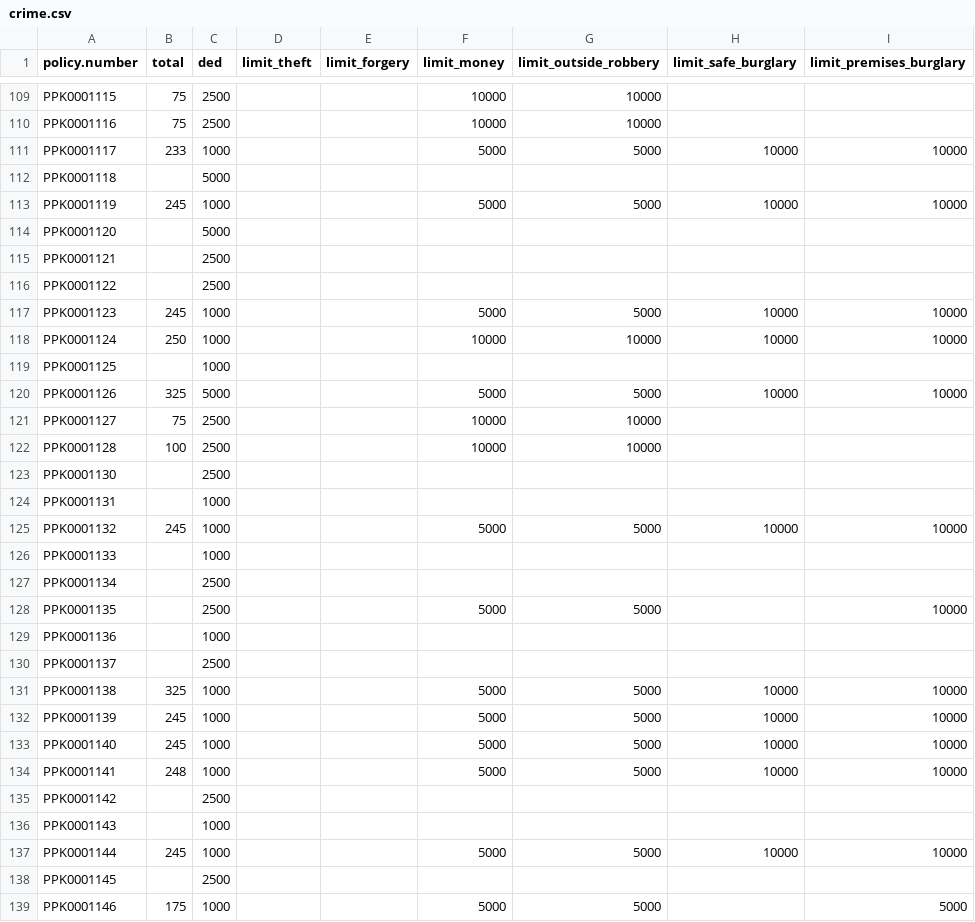
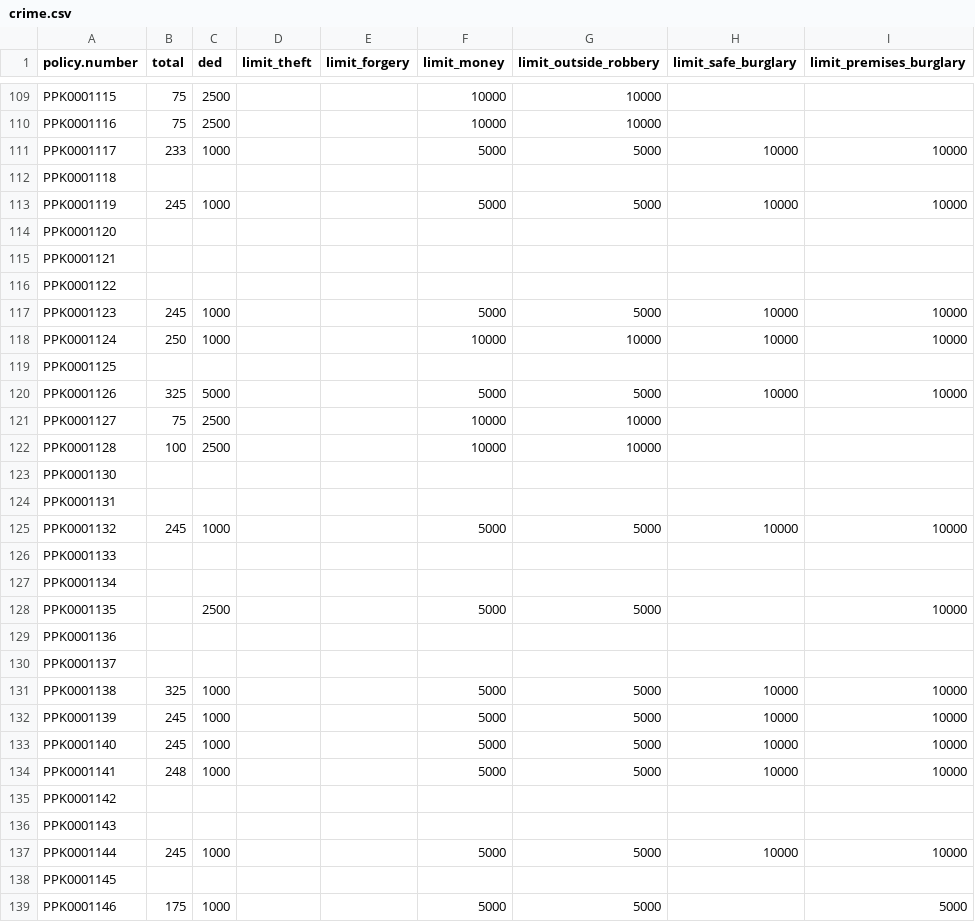
Before and after one commit to marmar-is/PrimeOne, a CSV file: private/data/crime.csv, drawn as a sheet; only a part is shown, gaps mark what is left out; the diff covers the shown part only.

```diff
--- a/private/data/crime.csv
+++ b/private/data/crime.csv
@@ -111,10 +111,10 @@ PPK0001116,75,2500,,,10000,10000,,
 PPK0001117,233,1000,,,5000,5000,10000,10000
-PPK0001118,,5000,,,,,,
+PPK0001118,,,,,,,,
 PPK0001119,245,1000,,,5000,5000,10000,10000
-PPK0001120,,5000,,,,,,
-PPK0001121,,2500,,,,,,
-PPK0001122,,2500,,,,,,
+PPK0001120,,,,,,,,
+PPK0001121,,,,,,,,
+PPK0001122,,,,,,,,
 PPK0001123,245,1000,,,5000,5000,10000,10000
 PPK0001124,250,1000,,,10000,10000,10000,10000
-PPK0001125,,1000,,,,,,
+PPK0001125,,,,,,,,
 PPK0001126,325,5000,,,5000,5000,10000,10000
@@ -122,10 +122,10 @@ PPK0001127,75,2500,,,10000,10000,,
 PPK0001128,100,2500,,,10000,10000,,
-PPK0001130,,2500,,,,,,
-PPK0001131,,1000,,,,,,
+PPK0001130,,,,,,,,
+PPK0001131,,,,,,,,
 PPK0001132,245,1000,,,5000,5000,10000,10000
-PPK0001133,,1000,,,,,,
-PPK0001134,,2500,,,,,,
+PPK0001133,,,,,,,,
+PPK0001134,,,,,,,,
 PPK0001135,,2500,,,5000,5000,,10000
-PPK0001136,,1000,,,,,,
-PPK0001137,,2500,,,,,,
+PPK0001136,,,,,,,,
+PPK0001137,,,,,,,,
 PPK0001138,325,1000,,,5000,5000,10000,10000
@@ -134,6 +134,6 @@ PPK0001140,245,1000,,,5000,5000,10000,10000
 PPK0001141,248,1000,,,5000,5000,10000,10000
-PPK0001142,,2500,,,,,,
-PPK0001143,,1000,,,,,,
+PPK0001142,,,,,,,,
+PPK0001143,,,,,,,,
 PPK0001144,245,1000,,,5000,5000,10000,10000
-PPK0001145,,2500,,,,,,
+PPK0001145,,,,,,,,
 PPK0001146,175,1000,,,5000,5000,,5000
```
Also changed, not shown: 133 edited cells elsewhere in this file, private/data/auto.csv, private/data/policy.csv, 10 other files.
